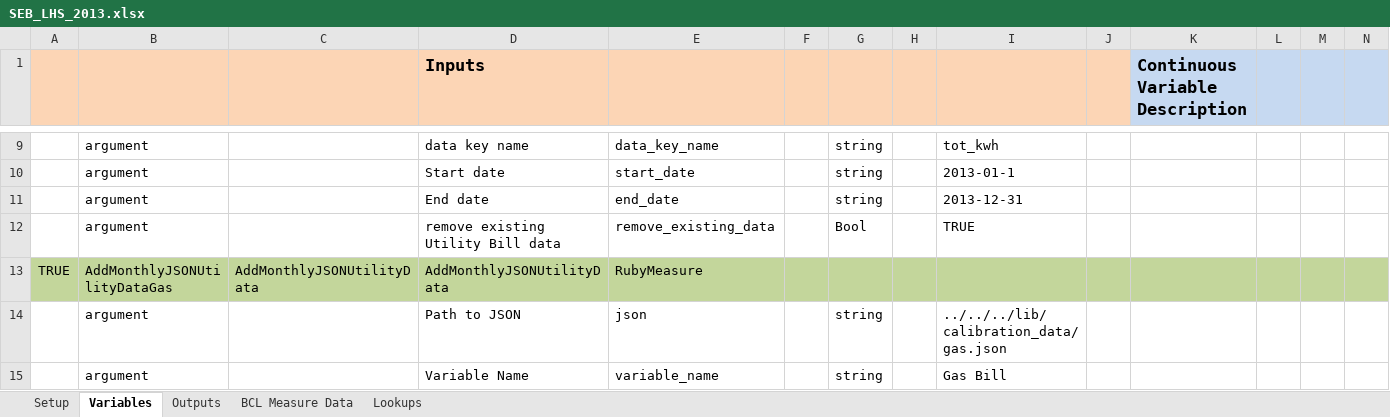
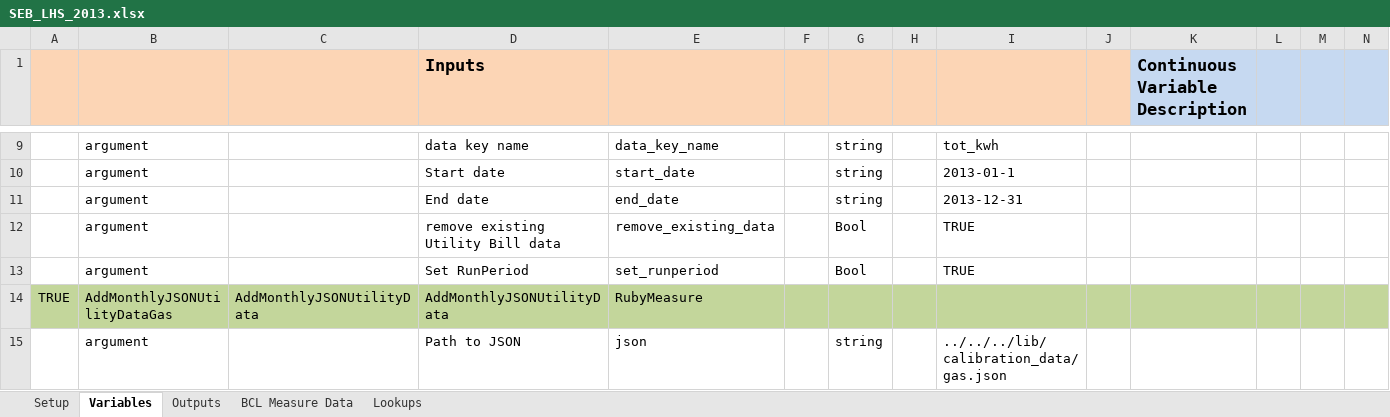
Before and after one commit to NREL/OpenStudio-analysis-spreadsheet, an Excel workbook: projects/SEB_LHS_2013.xlsx, sheet Variables, drawn as a sheet; only a part is shown, gaps mark what is left out; the shorter side is filled out with more unchanged rows; values as stored, in another font and other column widths than the file's, no borders; rows hold the shown columns only; the diff names each change by its address in the sheet, - before the commit and + after, or states it on an @@ line.

Commit message:
adding argument to add runperiod in AddMonthlyJSONUtilityData/measure.rb

```diff
--- a/projects/SEB_LHS_2013.xlsx (sheet Variables)
+++ b/projects/SEB_LHS_2013.xlsx (sheet Variables)
+row 13:  | argument |  | Set RunPeriod | set_runperiod |  | Bool |  | TRUE
```
Also changed, not shown: projects/SEB_calibration_NSGA_2013.xlsx, projects/SEB_calibration_Rgenoud_2013.xlsx, 2 other files.
